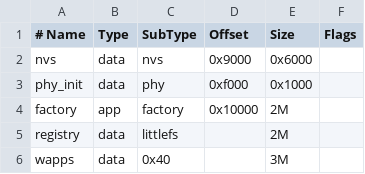
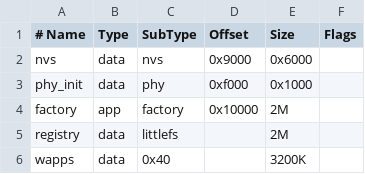
Before and after one commit to mekops-labs/wanted-engine, a CSV file: platform/esp-idf/project/partitions.csv, drawn as a sheet.

Commit message:
profiles: raise psram-s3 MAX_WAPPS 8->20, document capacity
Raise WAPP_IMAGE_MAX_SLOTS in lockstep (it sizes the concurrent-mmap
table, not just installed-image storage, so leaving it at 8 caused
start to fail -ENOMEM well before internal DRAM or PSRAM ran out) and
resize the wapps partition slot size from 384 KiB to 160 KiB to fit
20 slots. Verified live on hardware: 19 concurrent wapps + supervisor.

```diff
--- a/platform/esp-idf/project/partitions.csv
+++ b/platform/esp-idf/project/partitions.csv
@@ -5,2 +5,2 @@ factory,    app,  factory,  0x10000,  2M,
 registry,   data, littlefs, ,         2M,
-wapps,      data, 0x40,     ,         3M,
+wapps,      data, 0x40,     ,         3200K,
```
Also changed, not shown: 2 other files.
